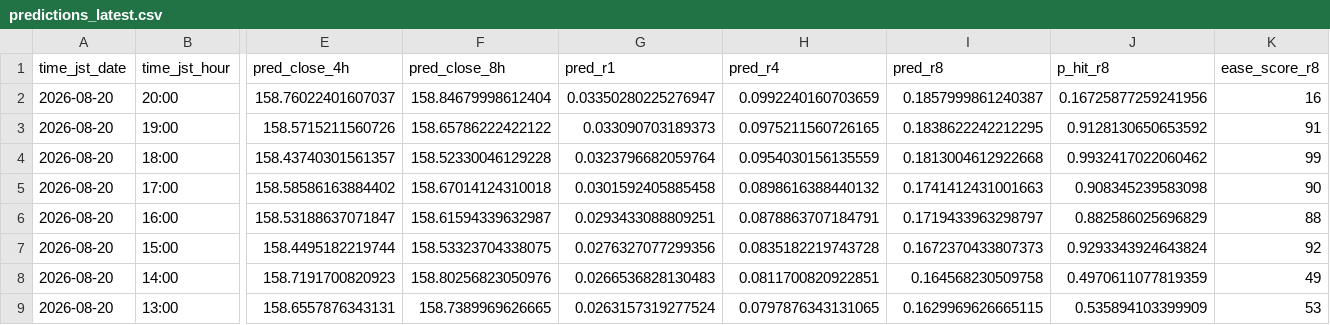
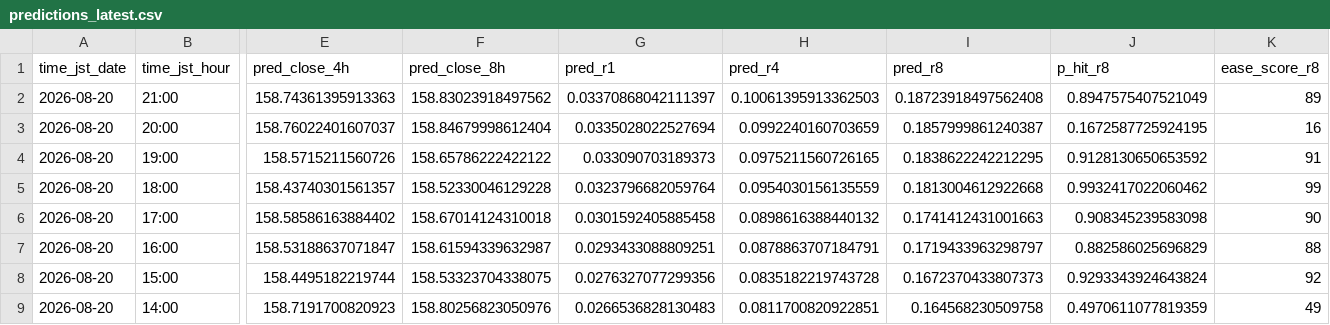
Before and after one commit to sonatinep-hirose/yencast-web-v08, a CSV file: predictions_latest.csv, drawn as a sheet; only a part is shown, gaps mark what is left out; the shorter side is filled out with more unchanged rows; addresses are those after the commit; rows hold the shown columns only; the diff names each change by its address in the sheet, - before the commit and + after, or states it on an @@ line.

Commit message:
update: predictions latest

```diff
--- a/predictions_latest.csv
+++ b/predictions_latest.csv
+row 2: 2026-08-20 | 21:00 | 158.74361395913363 | 158.83023918497562 | 0.03370868042111397 | 0.10061395913362503 | 0.18723918497562408 | 0.8947575407521049 | 89
-G3 (pred_r1): 0.03350280225276947
+G3 (pred_r1): 0.0335028022527694
-J3 (p_hit_r8): 0.16725877259241956
+J3 (p_hit_r8): 0.1672587725924195
```
